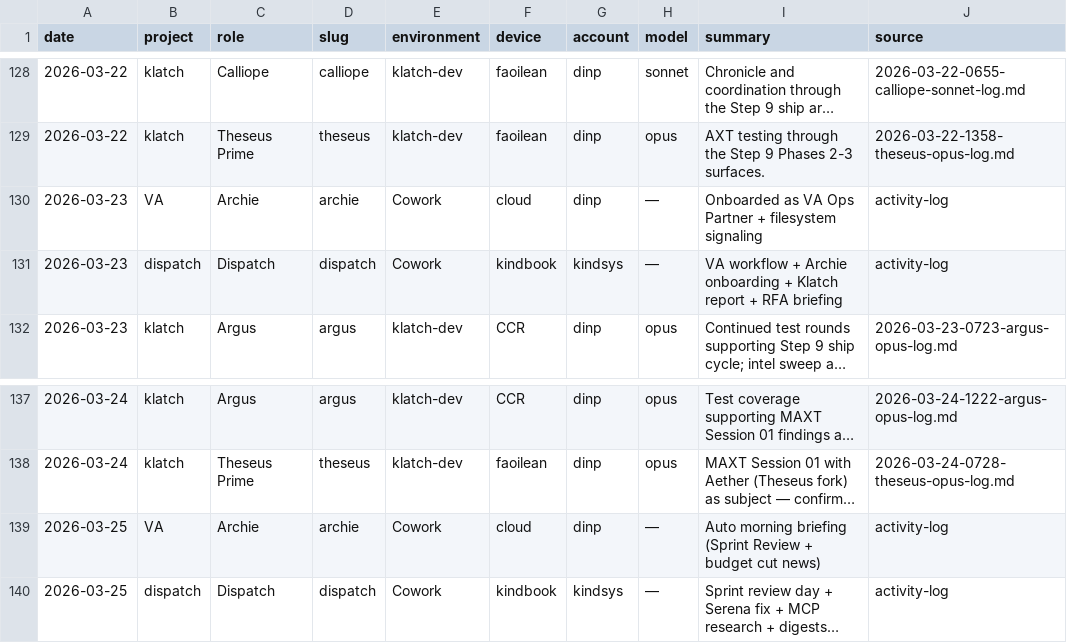
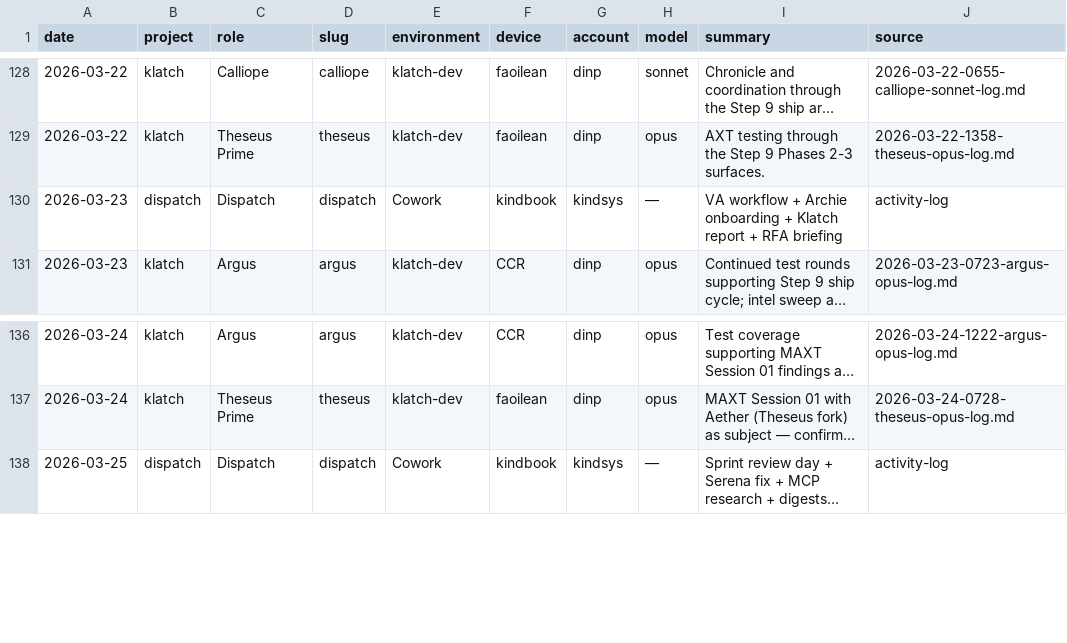
Before and after one commit to mediajunkie/dispatch, a CSV file: agent-activity-log.csv, drawn as a sheet; only a part is shown, gaps mark what is left out; long unchanged cells end in …; the diff names each change by its address in the sheet, - before the commit and + after, or states it on an @@ line.

Commit message:
intel: remove VA project from aggregator (Archie role wound down; 2 historical rows Mar 23/25 archived out)

```diff
--- a/agent-activity-log.csv
+++ b/agent-activity-log.csv
-row 130: 2026-03-23 | VA | Archie | archie | Cowork | cloud | dinp | — | Onboarded as VA Ops Partner + filesystem signaling | activity-log
-row 139: 2026-03-25 | VA | Archie | archie | Cowork | cloud | dinp | — | Auto morning briefing (Sprint Review + budget cut news) | activity-log
```
